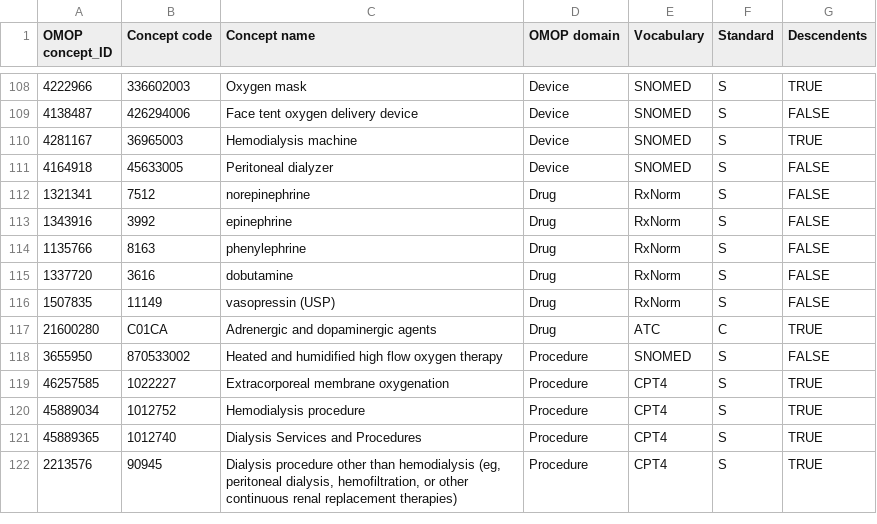
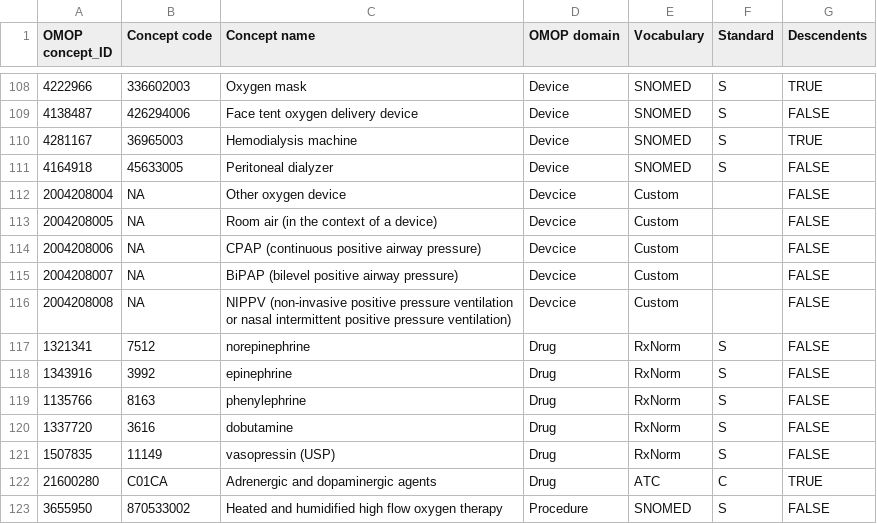
Before and after one commit to OHDSI/CureIdRegistry, a CSV file: CURE ID Concepts/OMOP_concept_list_parent_only.csv, drawn as a sheet; only a part is shown, gaps mark what is left out; the shorter side is filled out with more unchanged rows.

Commit message:
Add custom devices

```diff
--- a/CURE ID Concepts/OMOP_concept_list_parent_only.csv
+++ b/CURE ID Concepts/OMOP_concept_list_parent_only.csv
@@ -111,2 +111,7 @@ OMOP concept_ID,Concept code,Concept name,OMOP domain,Vocabulary,Standard,Descen
 4164918,45633005,Peritoneal dialyzer,Device,SNOMED,S,FALSE
+2004208004,NA,Other oxygen device,Devcice,Custom,,FALSE
+2004208005,NA,Room air (in the context of a device),Devcice,Custom,,FALSE
+2004208006,NA,CPAP (continuous positive airway pressure),Devcice,Custom,,FALSE
+2004208007,NA,BiPAP (bilevel positive airway pressure),Devcice,Custom,,FALSE
+2004208008,NA,NIPPV (non-invasive positive pressure ventilation or nasal intermittent positive pressure ventilation),Devcice,Custom,,FALSE
 1321341,7512,norepinephrine,Drug,RxNorm,S,FALSE
```
